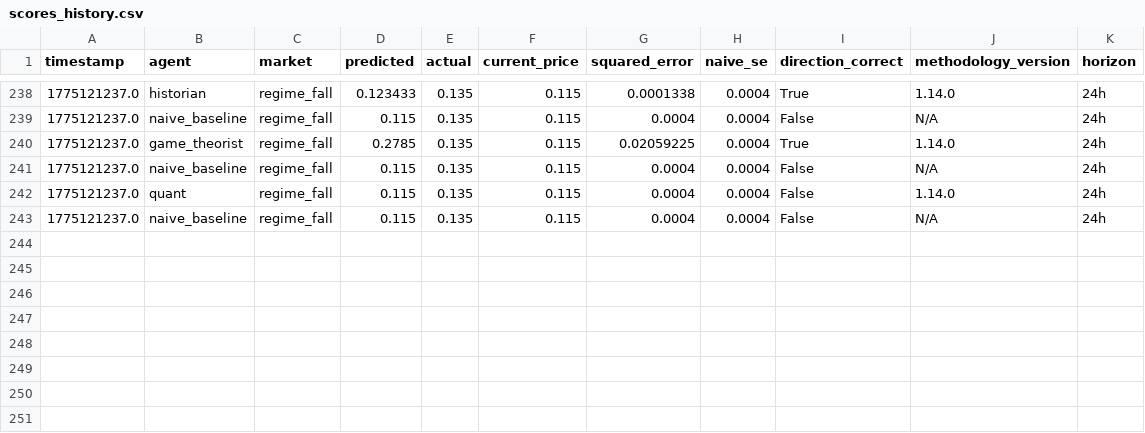
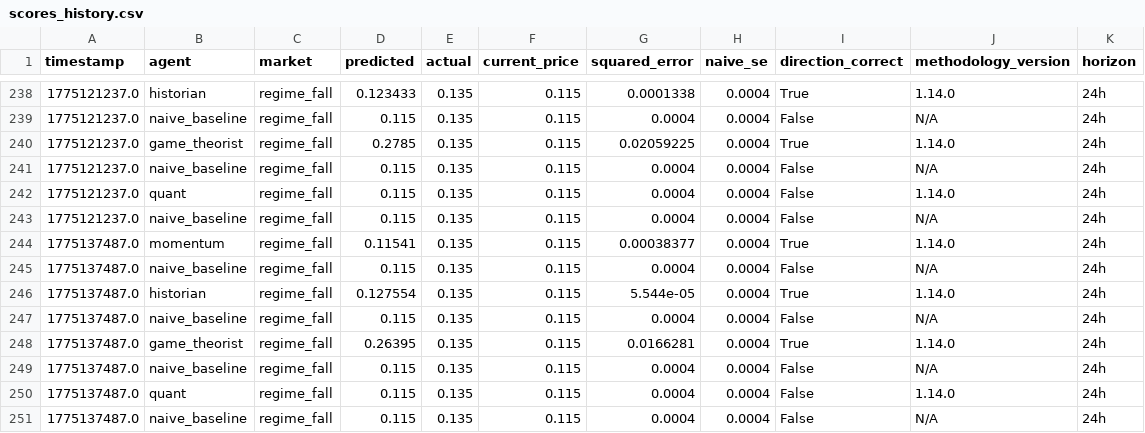
Before and after one commit to pairie-koh/Trading-Agents-on-Polymarket, a CSV file: data/scores_history.csv, drawn as a sheet; only a part is shown, gaps mark what is left out; the diff names each change by its address in the sheet, - before the commit and + after, or states it on an @@ line.

Commit message:
data: 2026-04-03T16:59:20Z

```diff
--- a/data/scores_history.csv
+++ b/data/scores_history.csv
+row 244: 1775137487.0 | momentum | regime_fall | 0.11541 | 0.135 | 0.115 | 0.00038377 | 0.0004 | True | 1.14.0 | 24h
+row 245: 1775137487.0 | naive_baseline | regime_fall | 0.115 | 0.135 | 0.115 | 0.0004 | 0.0004 | False | N/A | 24h
+row 246: 1775137487.0 | historian | regime_fall | 0.127554 | 0.135 | 0.115 | 5.544e-05 | 0.0004 | True | 1.14.0 | 24h
+row 247: 1775137487.0 | naive_baseline | regime_fall | 0.115 | 0.135 | 0.115 | 0.0004 | 0.0004 | False | N/A | 24h
+row 248: 1775137487.0 | game_theorist | regime_fall | 0.26395 | 0.135 | 0.115 | 0.0166281 | 0.0004 | True | 1.14.0 | 24h
+row 249: 1775137487.0 | naive_baseline | regime_fall | 0.115 | 0.135 | 0.115 | 0.0004 | 0.0004 | False | N/A | 24h
+row 250: 1775137487.0 | quant | regime_fall | 0.115 | 0.135 | 0.115 | 0.0004 | 0.0004 | False | 1.14.0 | 24h
+row 251: 1775137487.0 | naive_baseline | regime_fall | 0.115 | 0.135 | 0.115 | 0.0004 | 0.0004 | False | N/A | 24h
```
Also changed, not shown: 3 other files.
